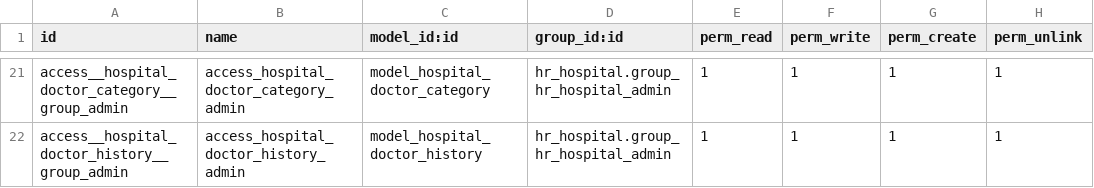
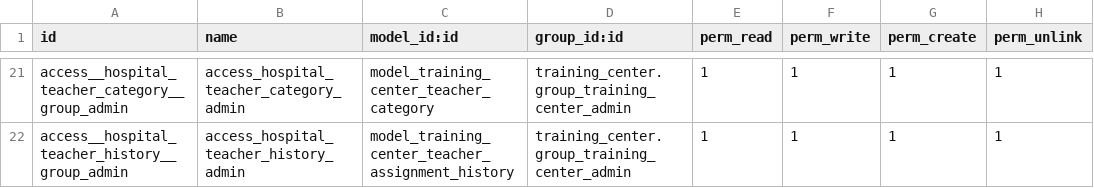
Before and after one commit to kokhanovskyi-i/Training_Center, a CSV file: security/ir.model.access.csv, drawn as a sheet; only a part is shown, gaps mark what is left out; the diff covers the shown part only; the diff names each change by its address in the sheet, - before the commit and + after, or states it on an @@ line.

Commit message:
Training center

```diff
--- a/security/ir.model.access.csv
+++ b/security/ir.model.access.csv
-A21 (id): access__hospital_doctor_category__group_admin
+A21 (id): access__hospital_teacher_category__group_admin
-B21 (name): access_hospital_doctor_category_admin
+B21 (name): access_hospital_teacher_category_admin
-C21 (model_id:id): model_hospital_doctor_category
+C21 (model_id:id): model_training_center_teacher_category
-D21:D22 (group_id:id): hr_hospital.group_hr_hospital_admin
+D21:D22 (group_id:id): training_center.group_training_center_admin
-A22 (id): access__hospital_doctor_history__group_admin
+A22 (id): access__hospital_teacher_history__group_admin
-B22 (name): access_hospital_doctor_history_admin
+B22 (name): access_hospital_teacher_history_admin
-C22 (model_id:id): model_hospital_doctor_history
+C22 (model_id:id): model_training_center_teacher_assignment_history
```
Also changed, not shown: 76 edited cells elsewhere in this file, 53 other files.
